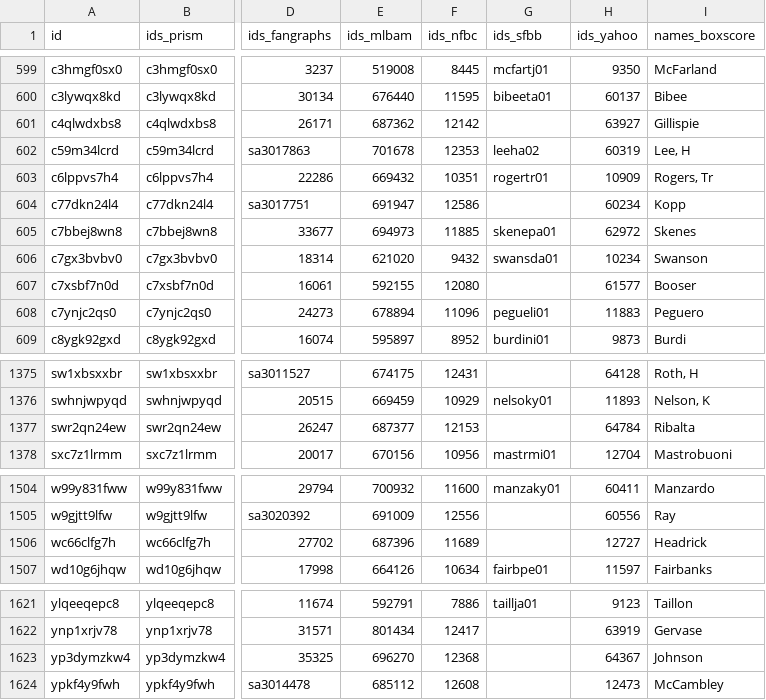
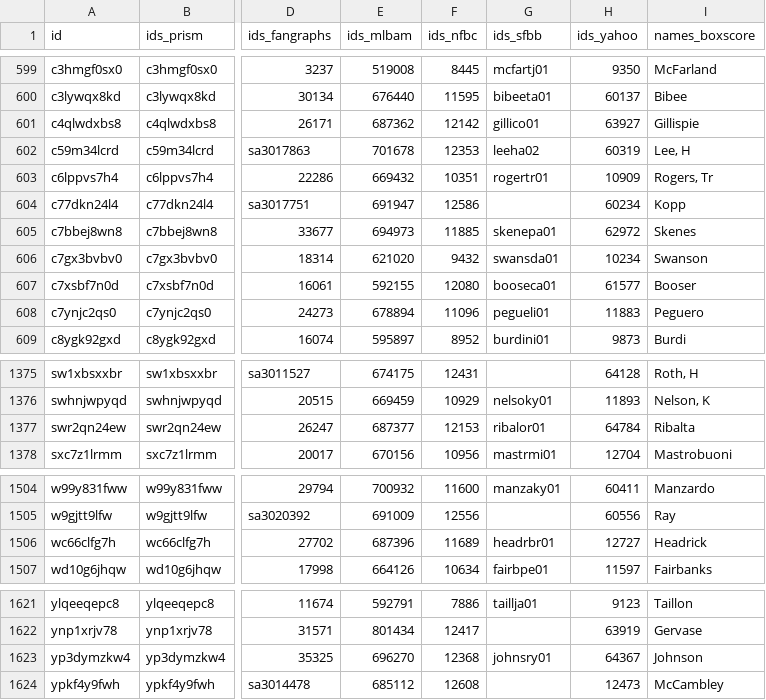
Before and after one commit to StatsVine/prism-registry, a CSV file: exports/mlb/players_mlb_roster/players_mlb_roster.csv, drawn as a sheet; only a part is shown, gaps mark what is left out; the diff covers the shown part only; the diff names each change by its address in the sheet, - before the commit and + after, or states it on an @@ line.

```diff
--- a/exports/mlb/players_mlb_roster/players_mlb_roster.csv
+++ b/exports/mlb/players_mlb_roster/players_mlb_roster.csv
-G601 (ids_sfbb): (empty)
+G601 (ids_sfbb): gillico01
-G607 (ids_sfbb): (empty)
+G607 (ids_sfbb): booseca01
-G1377 (ids_sfbb): (empty)
+G1377 (ids_sfbb): ribalor01
-G1506 (ids_sfbb): (empty)
+G1506 (ids_sfbb): headrbr01
-G1623 (ids_sfbb): (empty)
+G1623 (ids_sfbb): johnsry01
```
Also changed, not shown: 16 edited cells elsewhere in this file, exports/mlb/player_ids/player_ids.csv, exports/mlb/players_mlb_profile/players_mlb_profile.csv, 45 other files.
